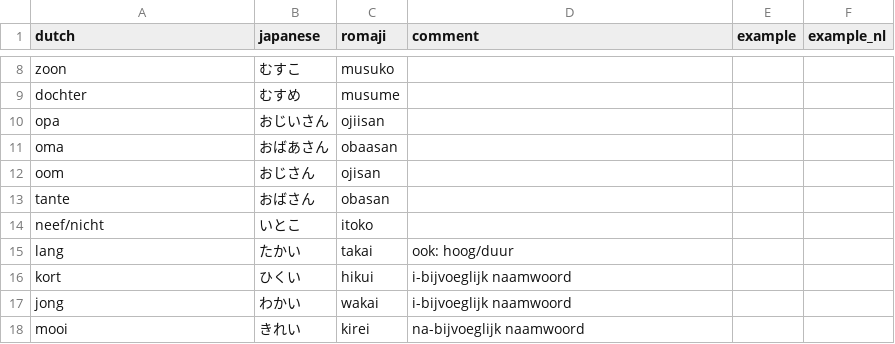
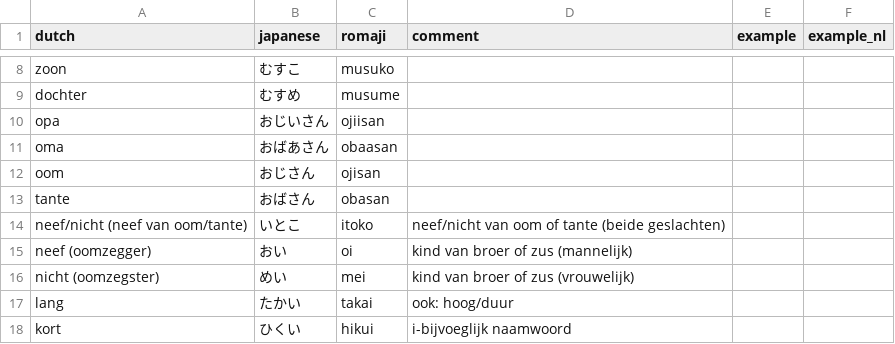
Before and after one commit to operdeck/ottolingo, a CSV file: data/japanese/Familie en mensen/words.csv, drawn as a sheet; only a part is shown, gaps mark what is left out; the shorter side is filled out with more unchanged rows.

```diff
--- a/data/japanese/Familie en mensen/words.csv
+++ b/data/japanese/Familie en mensen/words.csv
@@ -13,3 +13,5 @@ oom,おじさん,ojisan,,,
 tante,おばさん,obasan,,,
-neef/nicht,いとこ,itoko,,,
+neef/nicht (neef van oom/tante),いとこ,itoko,neef/nicht van oom of tante (beide geslachten)
+neef (oomzegger),おい,oi,kind van broer of zus (mannelijk)
+nicht (oomzegster),めい,mei,kind van broer of zus (vrouwelijk)
 lang,たかい,takai,ook: hoog/duur,,
```
Also changed, not shown: data/arabic/Basis/words.csv, data/arabic/Familie en mensen/words.csv, 5 other files.
